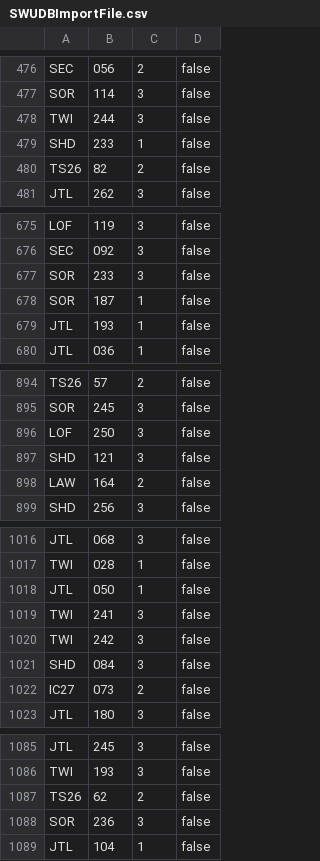
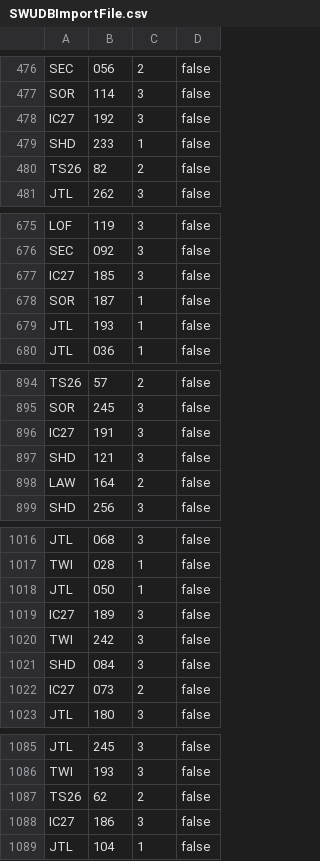
Before and after one commit to Asmoridin/card_games, a CSV file: S/Star_Wars_Unlimited/Data/SWUDBImportFile.csv, drawn as a sheet; only a part is shown, gaps mark what is left out; the diff covers the shown part only.

```diff
--- a/S/Star_Wars_Unlimited/Data/SWUDBImportFile.csv
+++ b/S/Star_Wars_Unlimited/Data/SWUDBImportFile.csv
@@ -477,3 +477,3 @@ SEC,056,2,false
 SOR,114,3,false
-TWI,244,3,false
+IC27,192,3,false
 SHD,233,1,false
@@ -676,3 +676,3 @@ LOF,119,3,false
 SEC,092,3,false
-SOR,233,3,false
+IC27,185,3,false
 SOR,187,1,false
@@ -895,3 +895,3 @@ TS26,57,2,false
 SOR,245,3,false
-LOF,250,3,false
+IC27,191,3,false
 SHD,121,3,false
@@ -1018,3 +1018,3 @@ TWI,028,1,false
 JTL,050,1,false
-TWI,241,3,false
+IC27,189,3,false
 TWI,242,3,false
@@ -1087,3 +1087,3 @@ TWI,193,3,false
 TS26,62,2,false
-SOR,236,3,false
+IC27,186,3,false
 JTL,104,1,false
```
Also changed, not shown: 21 edited cells elsewhere in this file, 20 other files.
